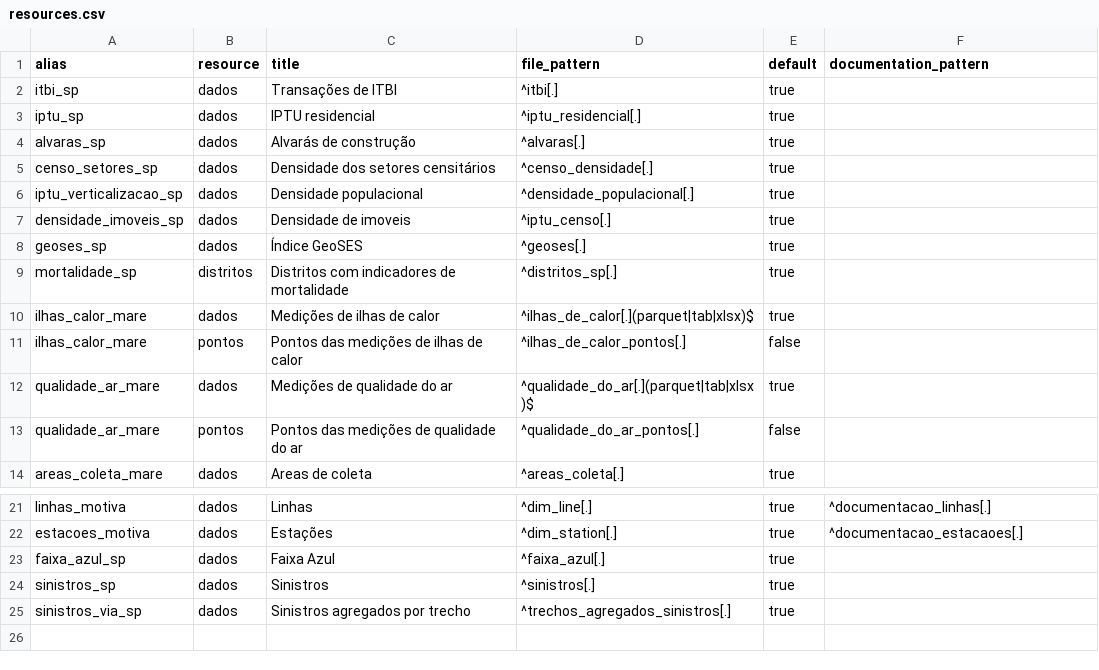
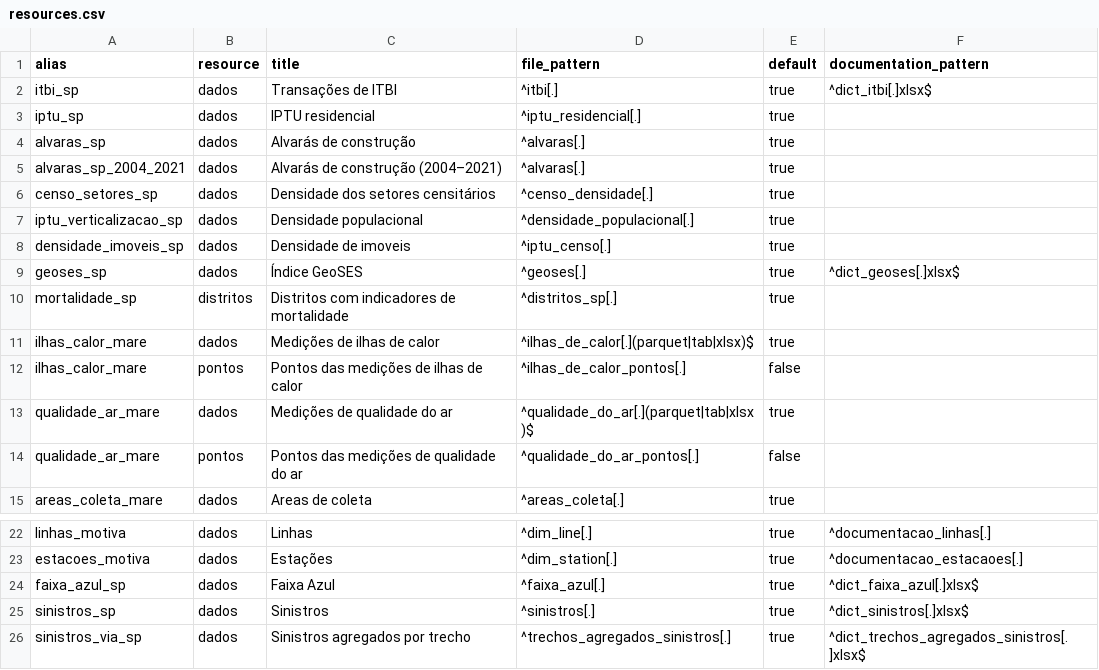
Before and after one commit to inspercidades/inspercidados, a CSV file: data-raw/resources.csv, drawn as a sheet; only a part is shown, gaps mark what is left out.

Commit message:
feat: expose historical Alvarás and data dictionaries

```diff
--- a/data-raw/resources.csv
+++ b/data-raw/resources.csv
@@ -1,5 +1,6 @@
 alias,resource,title,file_pattern,default,documentation_pattern
-itbi_sp,dados,Transações de ITBI,^itbi[.],true
+itbi_sp,dados,Transações de ITBI,^itbi[.],true,^dict_itbi[.]xlsx$
 iptu_sp,dados,IPTU residencial,^iptu_residencial[.],true
 alvaras_sp,dados,Alvarás de construção,^alvaras[.],true
+alvaras_sp_2004_2021,dados,Alvarás de construção (2004–2021),^alvaras[.],true
 censo_setores_sp,dados,Densidade dos setores censitários,^censo_densidade[.],true
@@ -7,3 +8,3 @@ iptu_verticalizacao_sp,dados,Densidade populacional,^densidade_populacional[.],t
 densidade_imoveis_sp,dados,Densidade de imoveis,^iptu_censo[.],true
-geoses_sp,dados,Índice GeoSES,^geoses[.],true
+geoses_sp,dados,Índice GeoSES,^geoses[.],true,^dict_geoses[.]xlsx$
 mortalidade_sp,distritos,Distritos com indicadores de mortalidade,^distritos_sp[.],true
@@ -22,4 +23,4 @@ linhas_motiva,dados,Linhas,^dim_line[.],true,^documentacao_linhas[.]
 estacoes_motiva,dados,Estações,^dim_station[.],true,^documentacao_estacaoes[.]
-faixa_azul_sp,dados,Faixa Azul,^faixa_azul[.],true
-sinistros_sp,dados,Sinistros,^sinistros[.],true
-sinistros_via_sp,dados,Sinistros agregados por trecho,^trechos_agregados_sinistros[.],true
+faixa_azul_sp,dados,Faixa Azul,^faixa_azul[.],true,^dict_faixa_azul[.]xlsx$
+sinistros_sp,dados,Sinistros,^sinistros[.],true,^dict_sinistros[.]xlsx$
+sinistros_via_sp,dados,Sinistros agregados por trecho,^trechos_agregados_sinistros[.],true,^dict_trechos_agregados_sinistros[.]xlsx$
```
Also changed, not shown: data-raw/aliases.csv, 19 other files.
